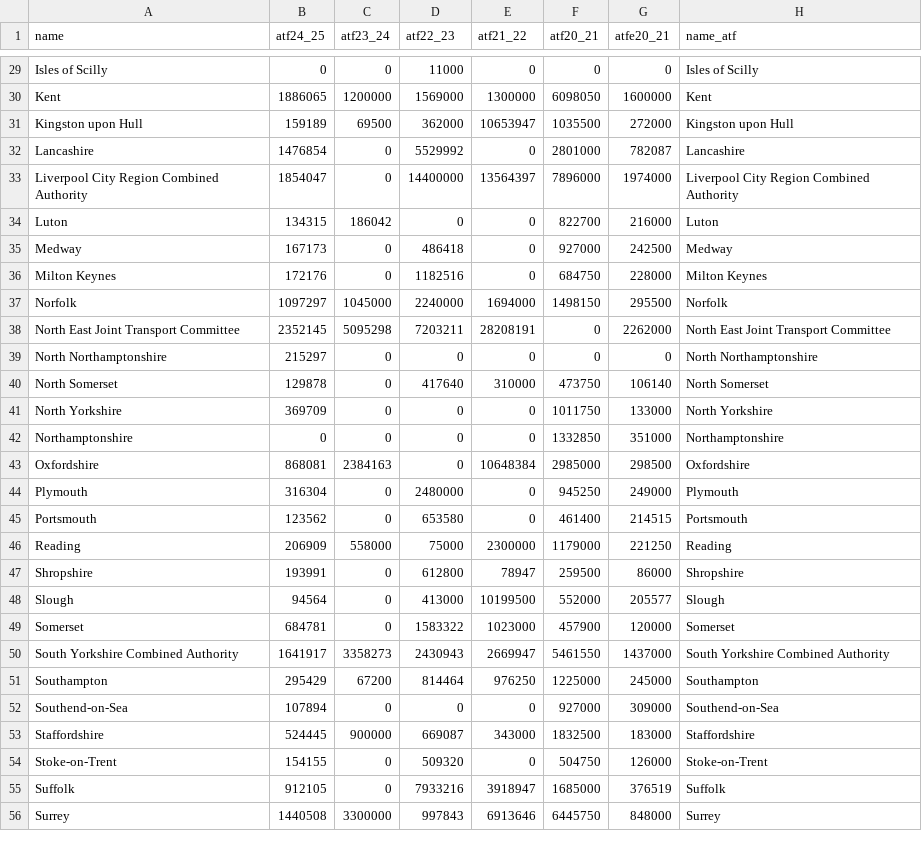
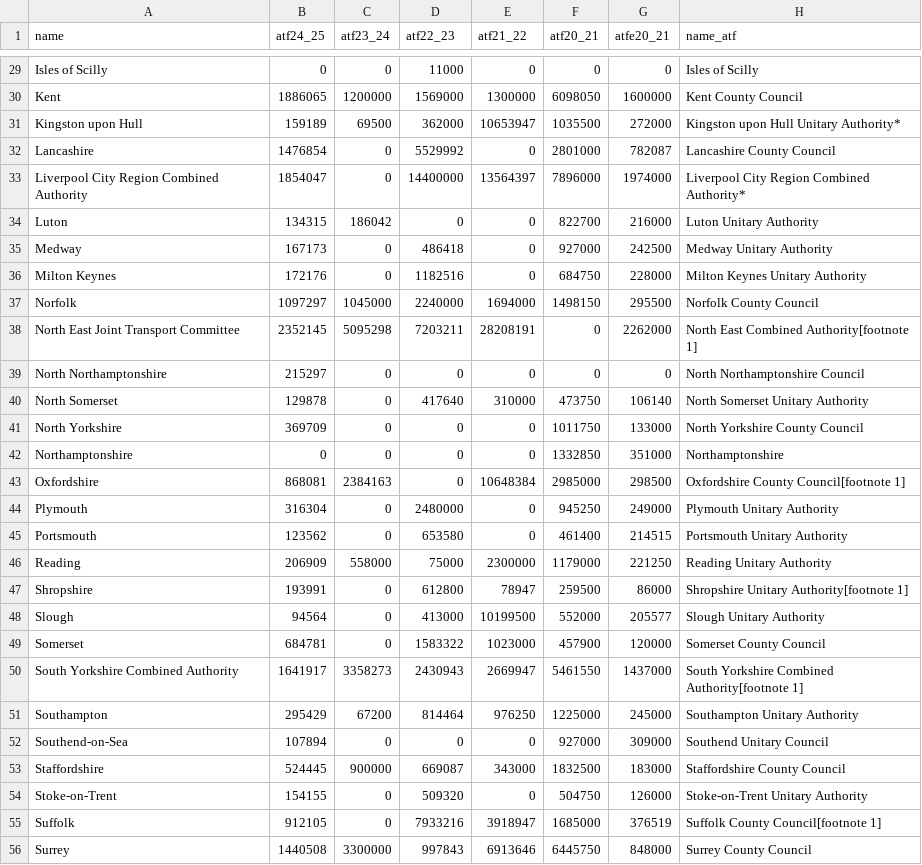
Before and after one commit to itsleeds/uktransportauthorities, a CSV file: atf_table_aggregated.csv, drawn as a sheet; only a part is shown, gaps mark what is left out; the diff covers the shown part only; the diff names each change by its address in the sheet, - before the commit and + after, or states it on an @@ line.

Commit message:
Update with atf names

```diff
--- a/atf_table_aggregated.csv
+++ b/atf_table_aggregated.csv
-H30 (name_atf): Kent
+H30 (name_atf): Kent County Council
-H31 (name_atf): Kingston upon Hull
+H31 (name_atf): Kingston upon Hull Unitary Authority*
-H32 (name_atf): Lancashire
+H32 (name_atf): Lancashire County Council
-H33 (name_atf): Liverpool City Region Combined Authority
+H33 (name_atf): Liverpool City Region Combined Authority*
-H34 (name_atf): Luton
+H34 (name_atf): Luton Unitary Authority
-H35 (name_atf): Medway
+H35 (name_atf): Medway Unitary Authority
-H36 (name_atf): Milton Keynes
+H36 (name_atf): Milton Keynes Unitary Authority
-H37 (name_atf): Norfolk
+H37 (name_atf): Norfolk County Council
-H38 (name_atf): North East Joint Transport Committee
+H38 (name_atf): North East Combined Authority[footnote 1]
-H39 (name_atf): North Northamptonshire
+H39 (name_atf): North Northamptonshire Council
-H40 (name_atf): North Somerset
+H40 (name_atf): North Somerset Unitary Authority
-H41 (name_atf): North Yorkshire
+H41 (name_atf): North Yorkshire County Council
-H43 (name_atf): Oxfordshire
+H43 (name_atf): Oxfordshire County Council[footnote 1]
-H44 (name_atf): Plymouth
+H44 (name_atf): Plymouth Unitary Authority
-H45 (name_atf): Portsmouth
+H45 (name_atf): Portsmouth Unitary Authority
-H46 (name_atf): Reading
+H46 (name_atf): Reading Unitary Authority
-H47 (name_atf): Shropshire
+H47 (name_atf): Shropshire Unitary Authority[footnote 1]
-H48 (name_atf): Slough
+H48 (name_atf): Slough Unitary Authority
-H49 (name_atf): Somerset
+H49 (name_atf): Somerset County Council
-H50 (name_atf): South Yorkshire Combined Authority
+H50 (name_atf): South Yorkshire Combined Authority[footnote 1]
-H51 (name_atf): Southampton
+H51 (name_atf): Southampton Unitary Authority
-H52 (name_atf): Southend-on-Sea
+H52 (name_atf): Southend Unitary Council
-H53 (name_atf): Staffordshire
+H53 (name_atf): Staffordshire County Council
-H54 (name_atf): Stoke-on-Trent
+H54 (name_atf): Stoke-on-Trent Unitary Authority
-H55 (name_atf): Suffolk
+H55 (name_atf): Suffolk County Council[footnote 1]
-H56 (name_atf): Surrey
+H56 (name_atf): Surrey County Council
```
Also changed, not shown: 45 edited cells elsewhere in this file.
